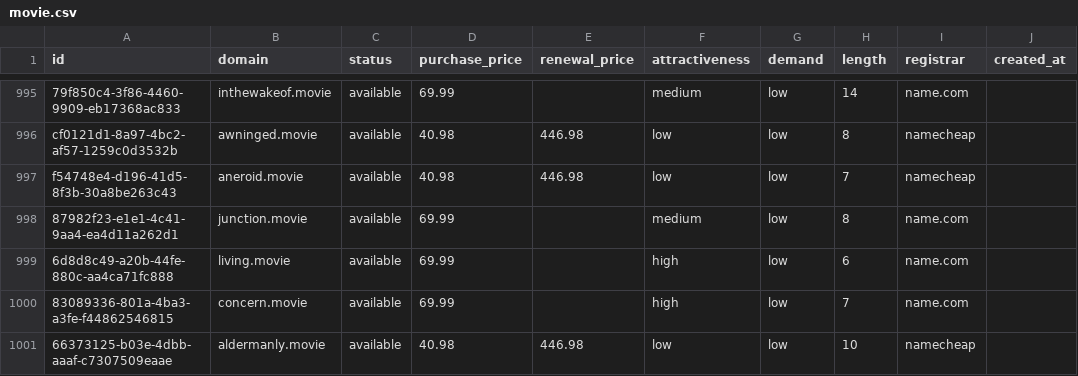
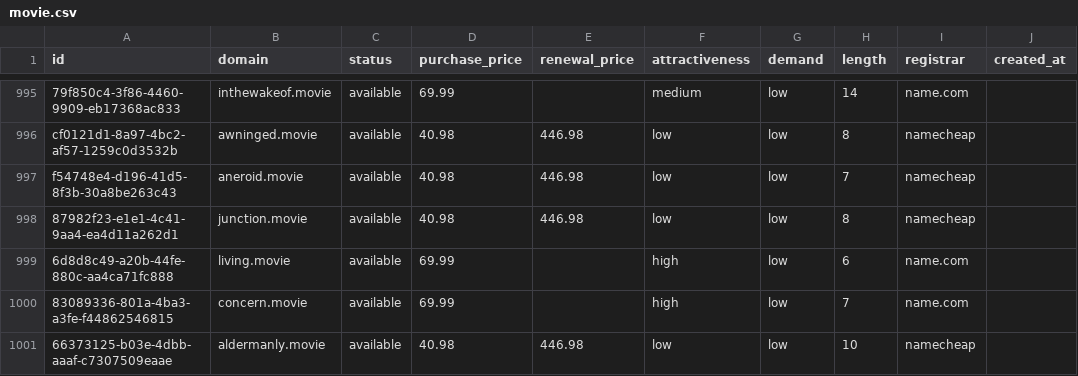
Before and after one commit to UniqueDomains/movie-oneword-domains, a CSV file: movie.csv, drawn as a sheet; only a part is shown, gaps mark what is left out; the diff names each change by its address in the sheet, - before the commit and + after, or states it on an @@ line.

Commit message:
Domains update

```diff
--- a/movie.csv
+++ b/movie.csv
-D998 (purchase_price): 69.99
+D998 (purchase_price): 40.98
-E998 (renewal_price): (empty)
+E998 (renewal_price): 446.98
-F998 (attractiveness): medium
+F998 (attractiveness): low
-I998 (registrar): name.com
+I998 (registrar): namecheap
```
Also changed, not shown: 4 other files.
